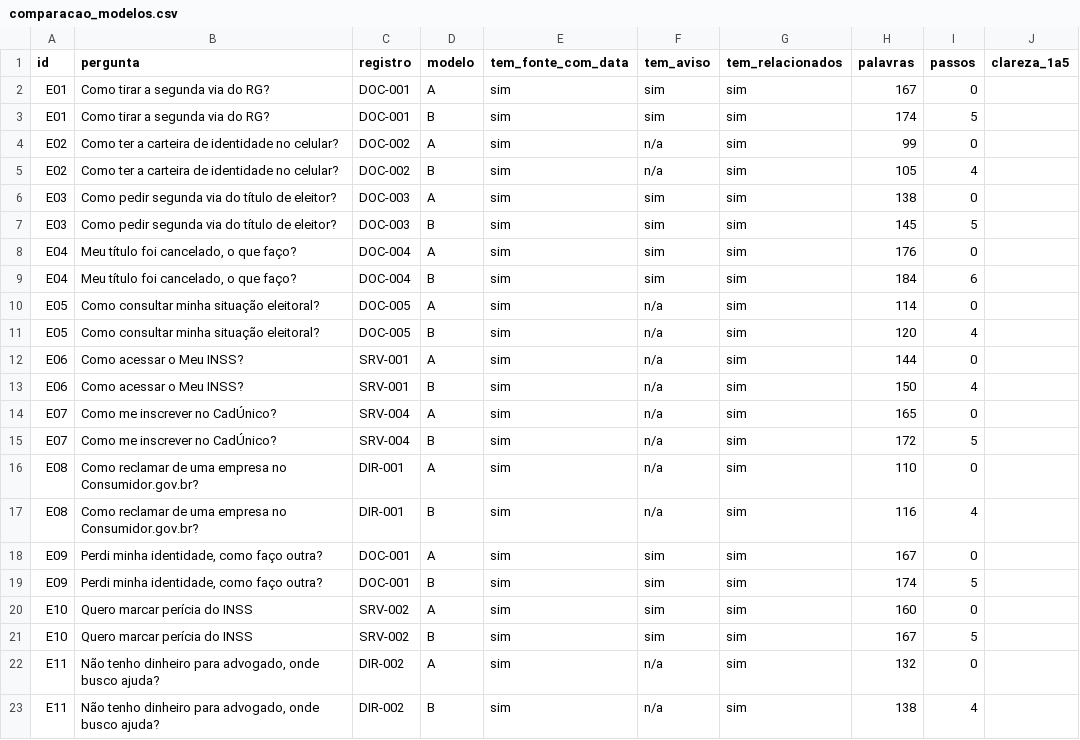
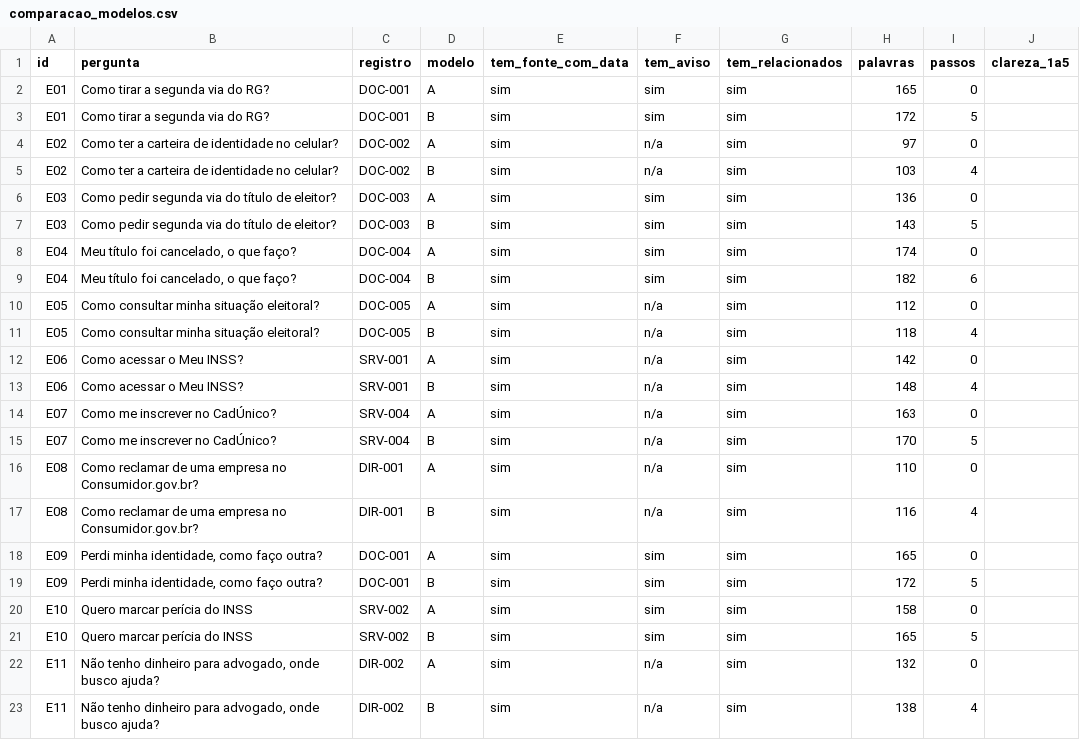
Before and after one commit to JFrois/GlobalSolution_CitizenTech, a CSV file: testes/comparacao_modelos.csv, drawn as a sheet.

Commit message:
feat: busca corrige erro de digitação quando não acha nada
Só na decisão SEM_BASE: palavras com 5+ letras fora do vocabulário da base são
trocadas pela mais parecida (difflib, >= 0,8) e a busca roda de novo.
Conjunto da equipe: 19/19 antes e depois. Spec 7.3 (item 5b) atualizada.

```diff
--- a/testes/comparacao_modelos.csv
+++ b/testes/comparacao_modelos.csv
@@ -1,22 +1,22 @@
 id,pergunta,registro,modelo,tem_fonte_com_data,tem_aviso,tem_relacionados,palavras,passos,clareza_1a5
-E01,Como tirar a segunda via do RG?,DOC-001,A,sim,sim,sim,167,0,
-E01,Como tirar a segunda via do RG?,DOC-001,B,sim,sim,sim,174,5,
-E02,Como ter a carteira de identidade no celular?,DOC-002,A,sim,n/a,sim,99,0,
-E02,Como ter a carteira de identidade no celular?,DOC-002,B,sim,n/a,sim,105,4,
-E03,Como pedir segunda via do título de eleitor?,DOC-003,A,sim,sim,sim,138,0,
-E03,Como pedir segunda via do título de eleitor?,DOC-003,B,sim,sim,sim,145,5,
-E04,"Meu título foi cancelado, o que faço?",DOC-004,A,sim,sim,sim,176,0,
-E04,"Meu título foi cancelado, o que faço?",DOC-004,B,sim,sim,sim,184,6,
-E05,Como consultar minha situação eleitoral?,DOC-005,A,sim,n/a,sim,114,0,
-E05,Como consultar minha situação eleitoral?,DOC-005,B,sim,n/a,sim,120,4,
-E06,Como acessar o Meu INSS?,SRV-001,A,sim,n/a,sim,144,0,
-E06,Como acessar o Meu INSS?,SRV-001,B,sim,n/a,sim,150,4,
-E07,Como me inscrever no CadÚnico?,SRV-004,A,sim,n/a,sim,165,0,
-E07,Como me inscrever no CadÚnico?,SRV-004,B,sim,n/a,sim,172,5,
+E01,Como tirar a segunda via do RG?,DOC-001,A,sim,sim,sim,165,0,
+E01,Como tirar a segunda via do RG?,DOC-001,B,sim,sim,sim,172,5,
+E02,Como ter a carteira de identidade no celular?,DOC-002,A,sim,n/a,sim,97,0,
+E02,Como ter a carteira de identidade no celular?,DOC-002,B,sim,n/a,sim,103,4,
+E03,Como pedir segunda via do título de eleitor?,DOC-003,A,sim,sim,sim,136,0,
+E03,Como pedir segunda via do título de eleitor?,DOC-003,B,sim,sim,sim,143,5,
+E04,"Meu título foi cancelado, o que faço?",DOC-004,A,sim,sim,sim,174,0,
+E04,"Meu título foi cancelado, o que faço?",DOC-004,B,sim,sim,sim,182,6,
+E05,Como consultar minha situação eleitoral?,DOC-005,A,sim,n/a,sim,112,0,
+E05,Como consultar minha situação eleitoral?,DOC-005,B,sim,n/a,sim,118,4,
+E06,Como acessar o Meu INSS?,SRV-001,A,sim,n/a,sim,142,0,
+E06,Como acessar o Meu INSS?,SRV-001,B,sim,n/a,sim,148,4,
+E07,Como me inscrever no CadÚnico?,SRV-004,A,sim,n/a,sim,163,0,
+E07,Como me inscrever no CadÚnico?,SRV-004,B,sim,n/a,sim,170,5,
 E08,Como reclamar de uma empresa no Consumidor.gov.br?,DIR-001,A,sim,n/a,sim,110,0,
 E08,Como reclamar de uma empresa no Consumidor.gov.br?,DIR-001,B,sim,n/a,sim,116,4,
-E09,"Perdi minha identidade, como faço outra?",DOC-001,A,sim,sim,sim,167,0,
-E09,"Perdi minha identidade, como faço outra?",DOC-001,B,sim,sim,sim,174,5,
-E10,Quero marcar perícia do INSS,SRV-002,A,sim,sim,sim,160,0,
-E10,Quero marcar perícia do INSS,SRV-002,B,sim,sim,sim,167,5,
+E09,"Perdi minha identidade, como faço outra?",DOC-001,A,sim,sim,sim,165,0,
+E09,"Perdi minha identidade, como faço outra?",DOC-001,B,sim,sim,sim,172,5,
+E10,Quero marcar perícia do INSS,SRV-002,A,sim,sim,sim,158,0,
+E10,Quero marcar perícia do INSS,SRV-002,B,sim,sim,sim,165,5,
 E11,"Não tenho dinheiro para advogado, onde busco ajuda?",DIR-002,A,sim,n/a,sim,132,0,
```
Also changed, not shown: testes/resultados.csv, 3 other files.
